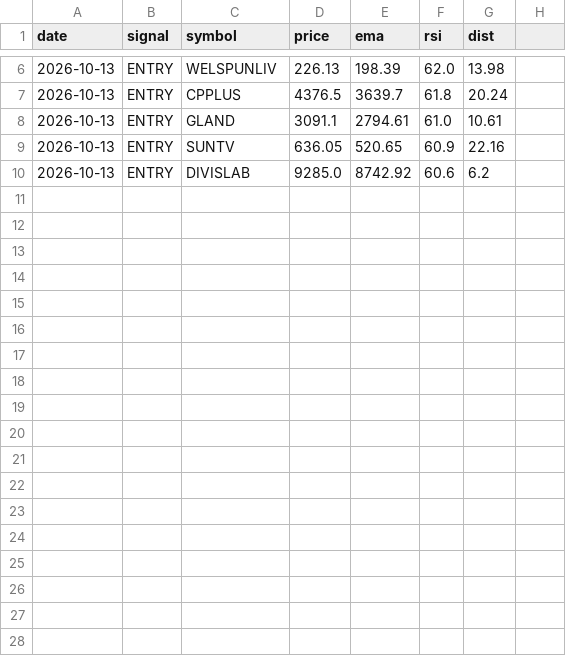
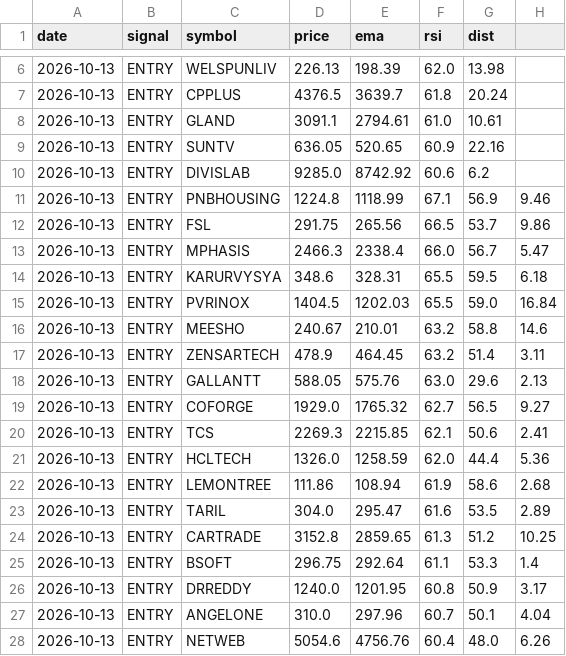
Before and after one commit to basavraj-data/Nifty-500-Daily-Scanner, a CSV file: signals_log.csv, drawn as a sheet; only a part is shown, gaps mark what is left out.

```diff
--- a/signals_log.csv
+++ b/signals_log.csv
@@ -10 +10,19 @@ date,signal,symbol,price,ema,rsi,dist
 2026-10-13,ENTRY,DIVISLAB,9285.0,8742.92,60.6,6.2
+2026-10-13,ENTRY,PNBHOUSING,1224.8,1118.99,67.1,56.9,9.46
+2026-10-13,ENTRY,FSL,291.75,265.56,66.5,53.7,9.86
+2026-10-13,ENTRY,MPHASIS,2466.3,2338.4,66.0,56.7,5.47
+2026-10-13,ENTRY,KARURVYSYA,348.6,328.31,65.5,59.5,6.18
+2026-10-13,ENTRY,PVRINOX,1404.5,1202.03,65.5,59.0,16.84
+2026-10-13,ENTRY,MEESHO,240.67,210.01,63.2,58.8,14.6
+2026-10-13,ENTRY,ZENSARTECH,478.9,464.45,63.2,51.4,3.11
+2026-10-13,ENTRY,GALLANTT,588.05,575.76,63.0,29.6,2.13
+2026-10-13,ENTRY,COFORGE,1929.0,1765.32,62.7,56.5,9.27
+2026-10-13,ENTRY,TCS,2269.3,2215.85,62.1,50.6,2.41
+2026-10-13,ENTRY,HCLTECH,1326.0,1258.59,62.0,44.4,5.36
+2026-10-13,ENTRY,LEMONTREE,111.86,108.94,61.9,58.6,2.68
+2026-10-13,ENTRY,TARIL,304.0,295.47,61.6,53.5,2.89
+2026-10-13,ENTRY,CARTRADE,3152.8,2859.65,61.3,51.2,10.25
+2026-10-13,ENTRY,BSOFT,296.75,292.64,61.1,53.3,1.4
+2026-10-13,ENTRY,DRREDDY,1240.0,1201.95,60.8,50.9,3.17
+2026-10-13,ENTRY,ANGELONE,310.0,297.96,60.7,50.1,4.04
+2026-10-13,ENTRY,NETWEB,5054.6,4756.76,60.4,48.0,6.26
```
Also changed, not shown: 1 other file.
